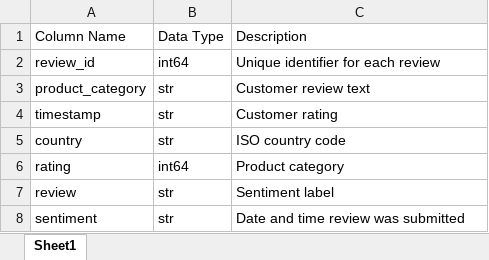
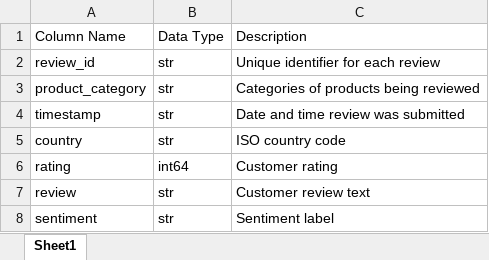
Before and after one commit to susandangana/multilingual-sentiment-analysis, an Excel workbook: outputs/data_dictionary_initial.xlsx, sheet Sheet1, drawn as a sheet; values as stored, in another font and other column widths than the file's, no borders; the diff names each change by its address in the sheet, - before the commit and + after, or states it on an @@ line.

```diff
--- a/outputs/data_dictionary_initial.xlsx (sheet Sheet1)
+++ b/outputs/data_dictionary_initial.xlsx (sheet Sheet1)
-B2: int64
+B2: str
-C3: Customer review text
+C3: Categories of products being reviewed
-C4: Customer rating
+C4: Date and time review was submitted
-C6: Product category
+C6: Customer rating
-C7: Sentiment label
+C7: Customer review text
-C8: Date and time review was submitted
+C8: Sentiment label
```
Also changed, not shown: outputs/data_dictionary_processed.xlsx, outputs/language_summary.xlsx, 3 other files.
